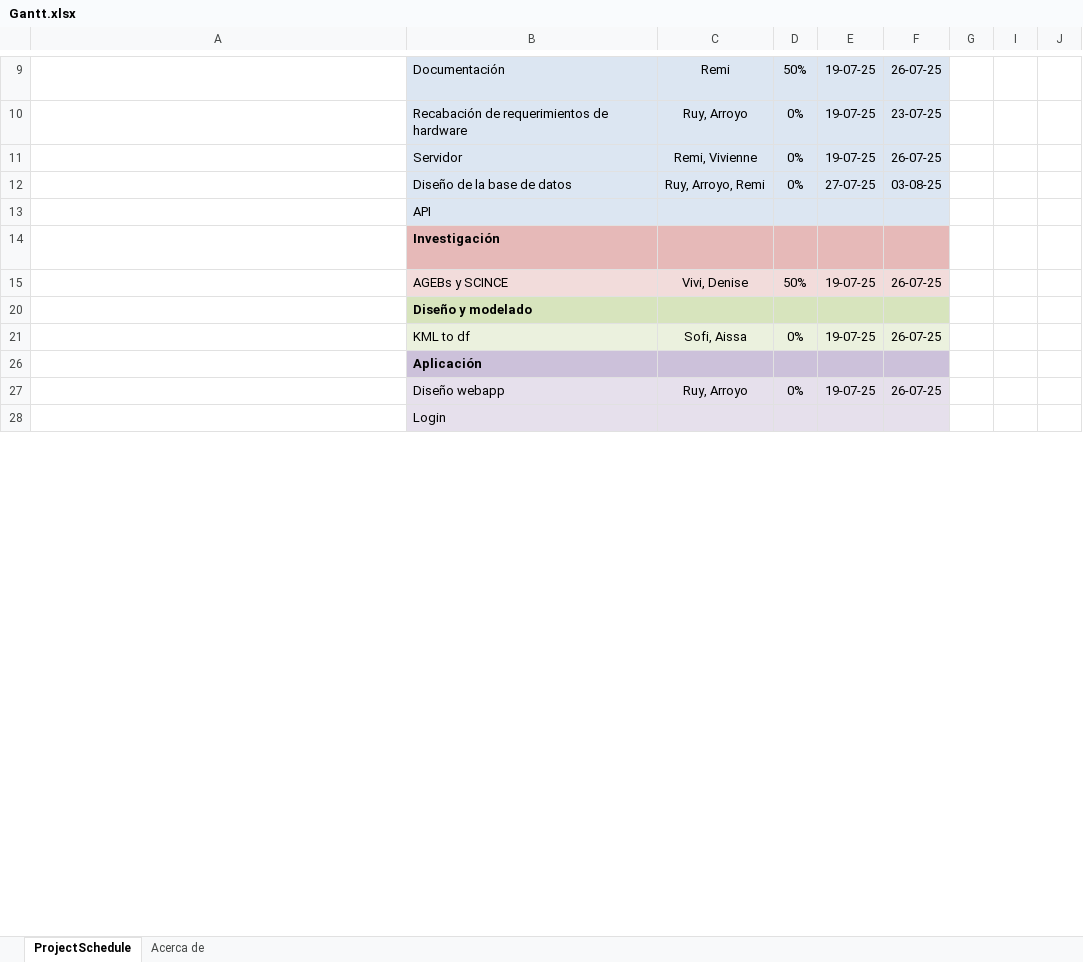
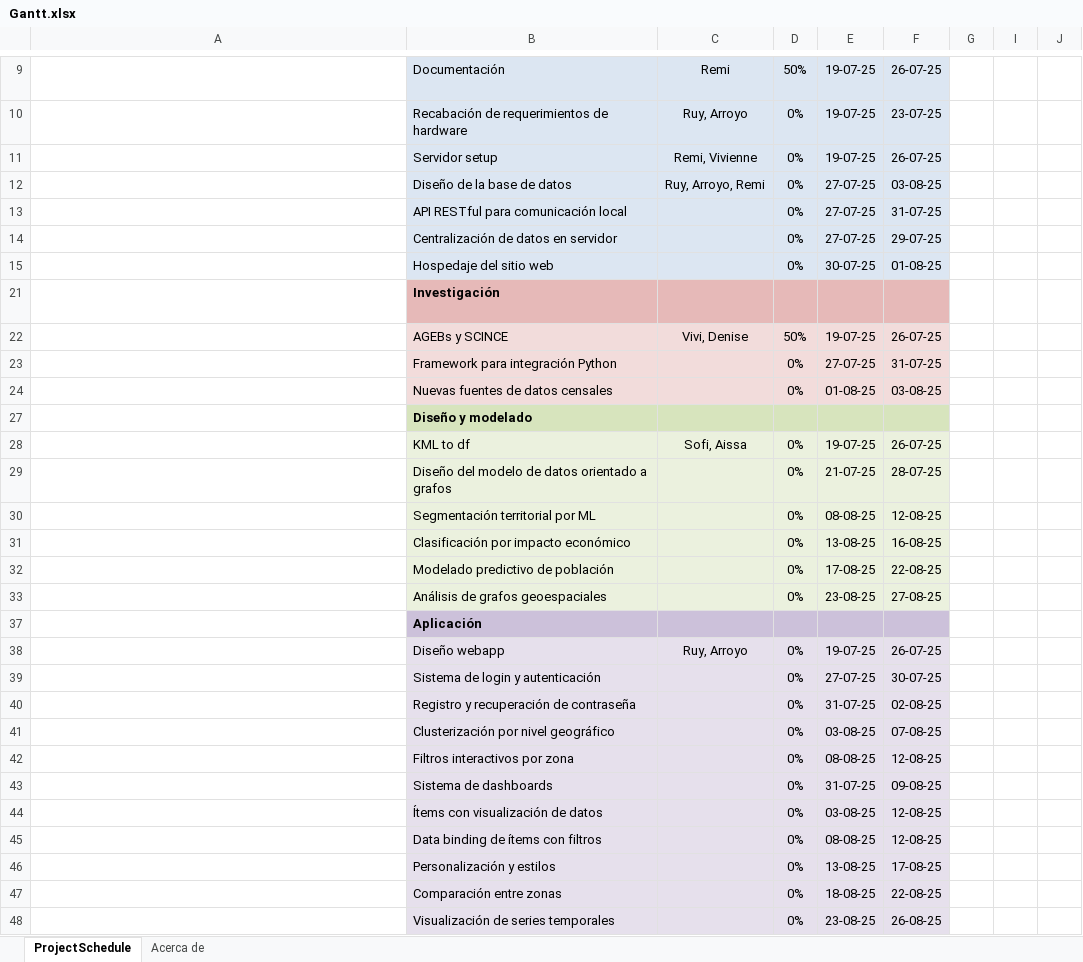
Before and after one commit to RemiH06/Mapo, an Excel workbook: Docs/Gantt.xlsx, sheet ProjectSchedule, drawn as a sheet; only a part is shown, gaps mark what is left out; long unchanged cells end in …; values as stored, in another font and other column widths than the file's, no borders; conditional formats not drawn; removed rows and columns are numbered as before the commit, all else as after; rows hold the shown columns only; the diff covers the shown part only; the diff names each change by its address in the sheet, - before the commit and + after, or states it on an @@ line.

Commit message:
chore(docs)!: task projection in the Gantt until september 3rd

```diff
--- a/Docs/Gantt.xlsx (sheet ProjectSchedule)
+++ b/Docs/Gantt.xlsx (sheet ProjectSchedule)
-B11: Servidor
+B11: Servidor setup
-row 13:  | API
+row 13:  | API RESTful para comunicación local |  | 0% | 27-07-25 | 31-07-25
+row 14:  | Centralización de datos en servidor |  | 0% | 27-07-25 | 29-07-25
+row 15:  | Hospedaje del sitio web |  | 0% | 30-07-25 | 01-08-25
+row 23:  | Framework para integración Python |  | 0% | 27-07-25 | 31-07-25
+row 24:  | Nuevas fuentes de datos censales |  | 0% | 01-08-25 | 03-08-25
+row 29:  | Diseño del modelo de datos orientado a grafos |  | 0% | 21-07-25 | 28-07-25
+row 30:  | Segmentación territorial por ML |  | 0% | 08-08-25 | 12-08-25
+row 31:  | Clasificación por impacto económico |  | 0% | 13-08-25 | 16-08-25
+row 32:  | Modelado predictivo de población |  | 0% | 17-08-25 | 22-08-25
+row 33:  | Análisis de grafos geoespaciales |  | 0% | 23-08-25 | 27-08-25
-row 28:  | Login
+row 39:  | Sistema de login y autenticación |  | 0% | 27-07-25 | 30-07-25
+row 40:  | Registro y recuperación de contraseña |  | 0% | 31-07-25 | 02-08-25
+row 41:  | Clusterización por nivel geográfico |  | 0% | 03-08-25 | 07-08-25
+row 42:  | Filtros interactivos por zona |  | 0% | 08-08-25 | 12-08-25
+row 43:  | Sistema de dashboards |  | 0% | 31-07-25 | 09-08-25
+row 44:  | Ítems con visualización de datos |  | 0% | 03-08-25 | 12-08-25
+row 45:  | Data binding de ítems con filtros |  | 0% | 08-08-25 | 12-08-25
+row 46:  | Personalización y estilos |  | 0% | 13-08-25 | 17-08-25
+row 47:  | Comparación entre zonas |  | 0% | 18-08-25 | 22-08-25
+row 48:  | Visualización de series temporales |  | 0% | 23-08-25 | 26-08-25
```
Also changed, not shown: 2 added rows, 1 hidden or unhidden row and 1 edited cell elsewhere in this sheet, formulas that keep their value, 1 other file.
